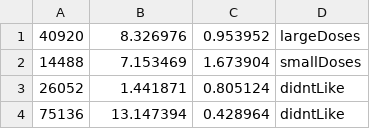
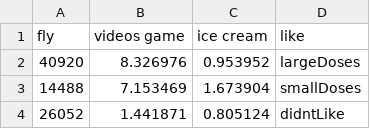
Before and after one commit to DangCao1999/ML-Study, a CSV file: BaiHoc/KNN Classification/BaiTapVn/datingTestSet.csv, drawn as a sheet; only a part is shown; the shorter side is filled out with more unchanged rows.

Commit message:
add collum for data dating

```diff
--- a/BaiHoc/KNN Classification/BaiTapVn/datingTestSet.csv
+++ b/BaiHoc/KNN Classification/BaiTapVn/datingTestSet.csv
@@ -1 +1,2 @@
+fly,videos game,ice cream,like
 40920,8.326976,0.953952,largeDoses
```
Also changed, not shown: 1 other file.
